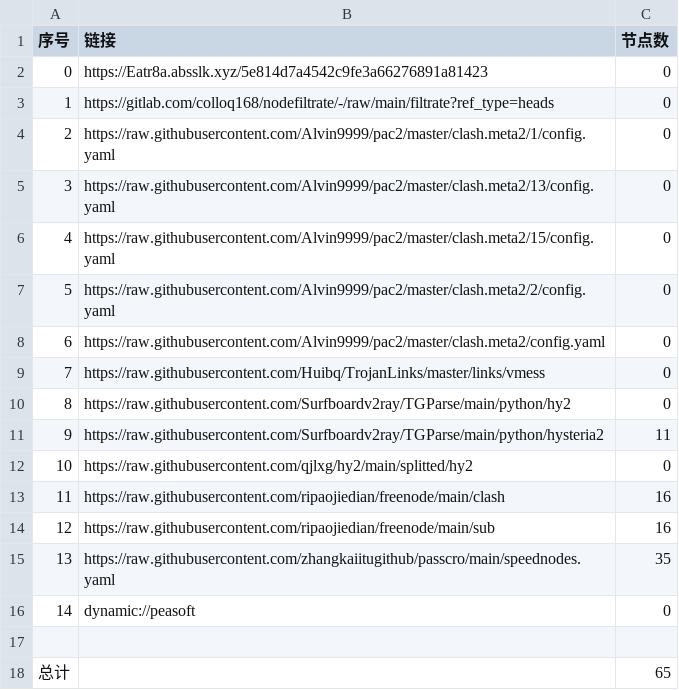
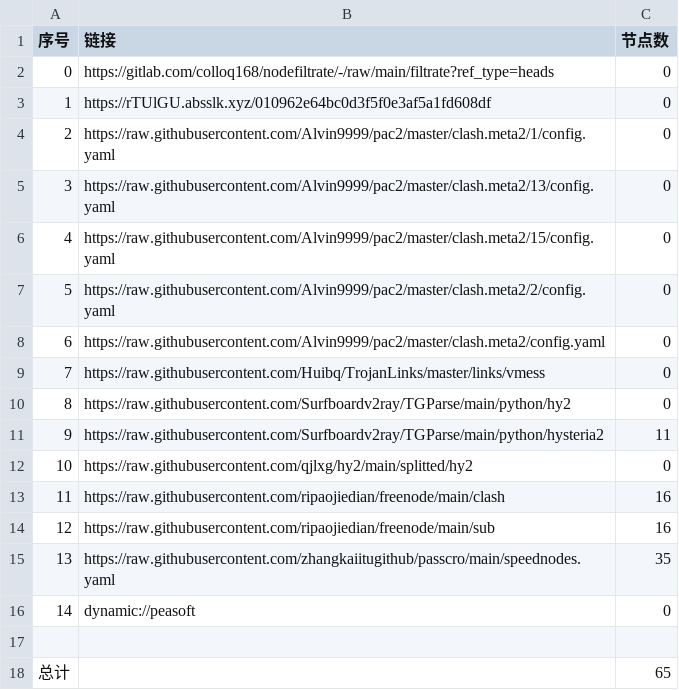
Before and after one commit to hanxiaochan/AutoMergePublicNodes, a CSV file: list_result.csv, drawn as a sheet.

```diff
--- a/list_result.csv
+++ b/list_result.csv
@@ -1,4 +1,4 @@
 序号,链接,节点数
-0,https://Eatr8a.absslk.xyz/5e814d7a4542c9fe3a66276891a81423,0
-1,https://gitlab.com/colloq168/nodefiltrate/-/raw/main/filtrate?ref_type=heads,0
+0,https://gitlab.com/colloq168/nodefiltrate/-/raw/main/filtrate?ref_type=heads,0
+1,https://rTUlGU.absslk.xyz/010962e64bc0d3f5f0e3af5a1fd608df,0
 2,https://raw.githubusercontent.com/Alvin9999/pac2/master/clash.meta2/1/config.yaml,0
```
Also changed, not shown: 3 other files.
